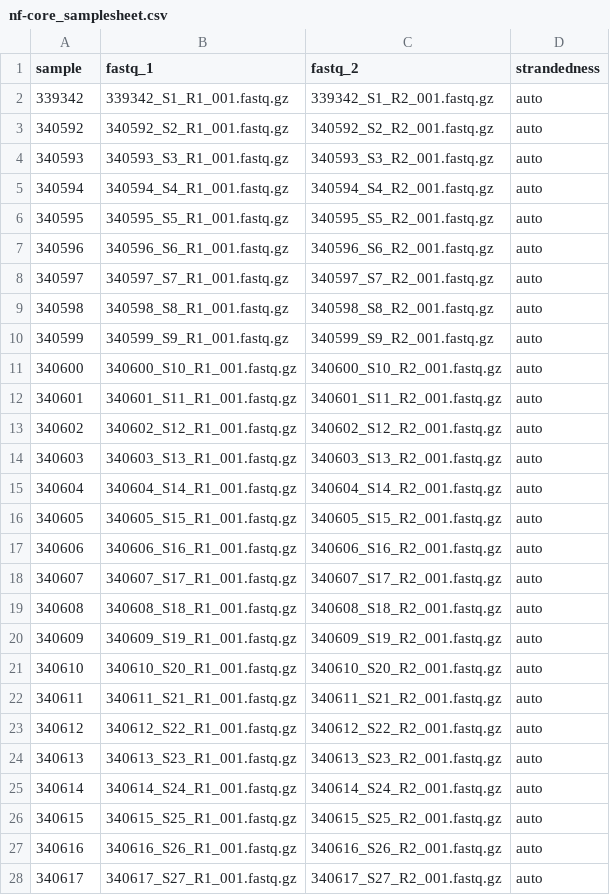
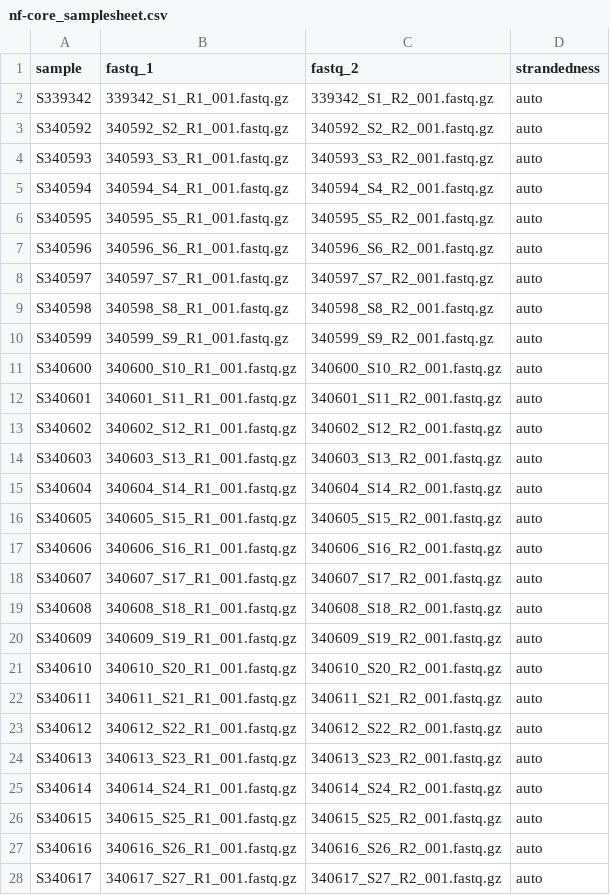
Before and after one commit to andresgordoortiz/lena_quantseq, a CSV file: nf-core_samplesheet.csv, drawn as a sheet; only a part is shown; the diff covers the shown part only.

Commit message:
Update nf-core_samplesheet.csv with additional sample entries

```diff
--- a/nf-core_samplesheet.csv
+++ b/nf-core_samplesheet.csv
@@ -1,28 +1,28 @@
 sample,fastq_1,fastq_2,strandedness
-339342,339342_S1_R1_001.fastq.gz,339342_S1_R2_001.fastq.gz,auto
-340592,340592_S2_R1_001.fastq.gz,340592_S2_R2_001.fastq.gz,auto
-340593,340593_S3_R1_001.fastq.gz,340593_S3_R2_001.fastq.gz,auto
-340594,340594_S4_R1_001.fastq.gz,340594_S4_R2_001.fastq.gz,auto
-340595,340595_S5_R1_001.fastq.gz,340595_S5_R2_001.fastq.gz,auto
-340596,340596_S6_R1_001.fastq.gz,340596_S6_R2_001.fastq.gz,auto
-340597,340597_S7_R1_001.fastq.gz,340597_S7_R2_001.fastq.gz,auto
-340598,340598_S8_R1_001.fastq.gz,340598_S8_R2_001.fastq.gz,auto
-340599,340599_S9_R1_001.fastq.gz,340599_S9_R2_001.fastq.gz,auto
-340600,340600_S10_R1_001.fastq.gz,340600_S10_R2_001.fastq.gz,auto
-340601,340601_S11_R1_001.fastq.gz,340601_S11_R2_001.fastq.gz,auto
-340602,340602_S12_R1_001.fastq.gz,340602_S12_R2_001.fastq.gz,auto
-340603,340603_S13_R1_001.fastq.gz,340603_S13_R2_001.fastq.gz,auto
-340604,340604_S14_R1_001.fastq.gz,340604_S14_R2_001.fastq.gz,auto
-340605,340605_S15_R1_001.fastq.gz,340605_S15_R2_001.fastq.gz,auto
-340606,340606_S16_R1_001.fastq.gz,340606_S16_R2_001.fastq.gz,auto
-340607,340607_S17_R1_001.fastq.gz,340607_S17_R2_001.fastq.gz,auto
-340608,340608_S18_R1_001.fastq.gz,340608_S18_R2_001.fastq.gz,auto
-340609,340609_S19_R1_001.fastq.gz,340609_S19_R2_001.fastq.gz,auto
-340610,340610_S20_R1_001.fastq.gz,340610_S20_R2_001.fastq.gz,auto
-340611,340611_S21_R1_001.fastq.gz,340611_S21_R2_001.fastq.gz,auto
-340612,340612_S22_R1_001.fastq.gz,340612_S22_R2_001.fastq.gz,auto
-340613,340613_S23_R1_001.fastq.gz,340613_S23_R2_001.fastq.gz,auto
-340614,340614_S24_R1_001.fastq.gz,340614_S24_R2_001.fastq.gz,auto
-340615,340615_S25_R1_001.fastq.gz,340615_S25_R2_001.fastq.gz,auto
-340616,340616_S26_R1_001.fastq.gz,340616_S26_R2_001.fastq.gz,auto
-340617,340617_S27_R1_001.fastq.gz,340617_S27_R2_001.fastq.gz,auto
+S339342,339342_S1_R1_001.fastq.gz,339342_S1_R2_001.fastq.gz,auto
+S340592,340592_S2_R1_001.fastq.gz,340592_S2_R2_001.fastq.gz,auto
+S340593,340593_S3_R1_001.fastq.gz,340593_S3_R2_001.fastq.gz,auto
+S340594,340594_S4_R1_001.fastq.gz,340594_S4_R2_001.fastq.gz,auto
+S340595,340595_S5_R1_001.fastq.gz,340595_S5_R2_001.fastq.gz,auto
+S340596,340596_S6_R1_001.fastq.gz,340596_S6_R2_001.fastq.gz,auto
+S340597,340597_S7_R1_001.fastq.gz,340597_S7_R2_001.fastq.gz,auto
+S340598,340598_S8_R1_001.fastq.gz,340598_S8_R2_001.fastq.gz,auto
+S340599,340599_S9_R1_001.fastq.gz,340599_S9_R2_001.fastq.gz,auto
+S340600,340600_S10_R1_001.fastq.gz,340600_S10_R2_001.fastq.gz,auto
+S340601,340601_S11_R1_001.fastq.gz,340601_S11_R2_001.fastq.gz,auto
+S340602,340602_S12_R1_001.fastq.gz,340602_S12_R2_001.fastq.gz,auto
+S340603,340603_S13_R1_001.fastq.gz,340603_S13_R2_001.fastq.gz,auto
+S340604,340604_S14_R1_001.fastq.gz,340604_S14_R2_001.fastq.gz,auto
+S340605,340605_S15_R1_001.fastq.gz,340605_S15_R2_001.fastq.gz,auto
+S340606,340606_S16_R1_001.fastq.gz,340606_S16_R2_001.fastq.gz,auto
+S340607,340607_S17_R1_001.fastq.gz,340607_S17_R2_001.fastq.gz,auto
+S340608,340608_S18_R1_001.fastq.gz,340608_S18_R2_001.fastq.gz,auto
+S340609,340609_S19_R1_001.fastq.gz,340609_S19_R2_001.fastq.gz,auto
+S340610,340610_S20_R1_001.fastq.gz,340610_S20_R2_001.fastq.gz,auto
+S340611,340611_S21_R1_001.fastq.gz,340611_S21_R2_001.fastq.gz,auto
+S340612,340612_S22_R1_001.fastq.gz,340612_S22_R2_001.fastq.gz,auto
+S340613,340613_S23_R1_001.fastq.gz,340613_S23_R2_001.fastq.gz,auto
+S340614,340614_S24_R1_001.fastq.gz,340614_S24_R2_001.fastq.gz,auto
+S340615,340615_S25_R1_001.fastq.gz,340615_S25_R2_001.fastq.gz,auto
+S340616,340616_S26_R1_001.fastq.gz,340616_S26_R2_001.fastq.gz,auto
+S340617,340617_S27_R1_001.fastq.gz,340617_S27_R2_001.fastq.gz,auto
```
Also changed, not shown: 78 edited cells elsewhere in this file.
